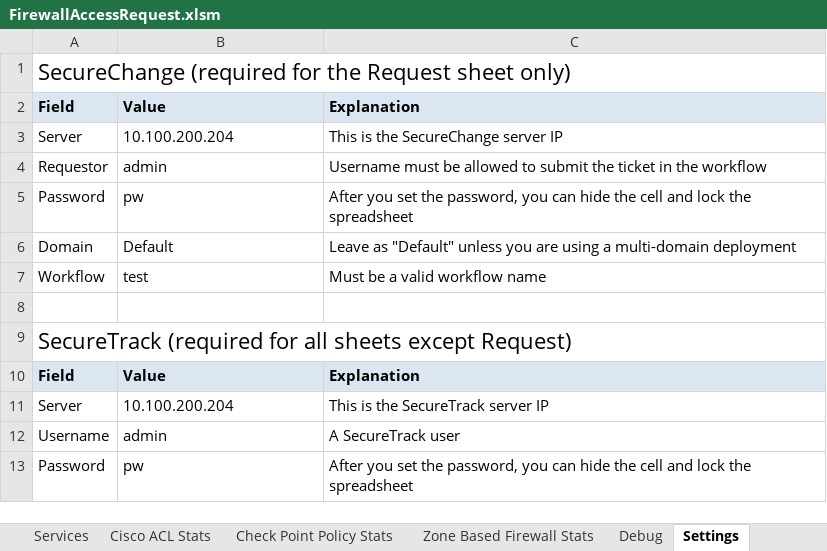
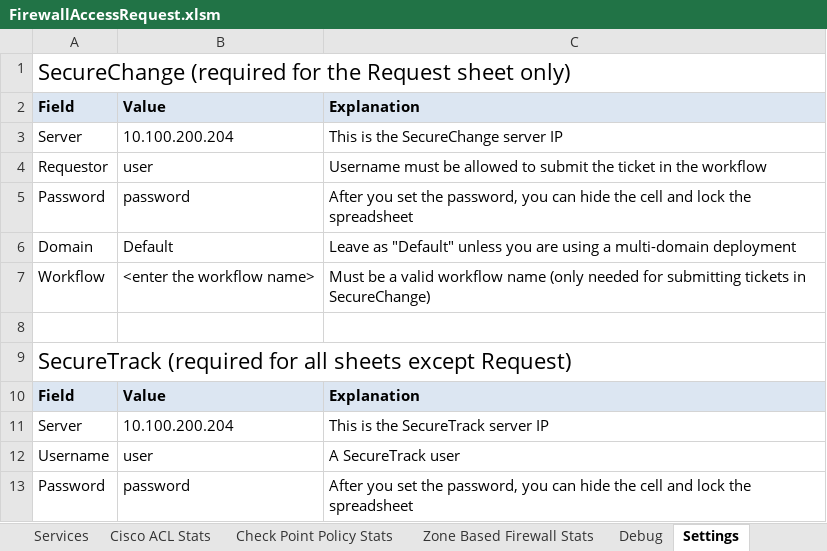
Before and after one commit to Tufin/Firewall-Access-Request, an Excel workbook: FirewallAccessRequest.xlsm, sheet Settings, drawn as a sheet; values as stored, in another font and other column widths than the file's, no borders; charts and pictures not drawn; the diff names each change by its address in the sheet, - before the commit and + after, or states it on an @@ line.

```diff
--- a/FirewallAccessRequest.xlsm (sheet Settings)
+++ b/FirewallAccessRequest.xlsm (sheet Settings)
-B4: admin
+B4: user
-B5: pw
+B5: password
-B7: test
+B7: <enter the workflow name>
-C7: …workflow name
+C7: …workflow name (only needed for submitting tickets in SecureChange)
-B12: admin
+B12: user
-B13: pw
+B13: password
```
Also changed, not shown: sheet Rules, sheet Debug, sheet Ticket Status, sheet Zone Based Firewall Stats, sheet Check Point Policy Stats, sheet Cisco ACL Stats, 4 more sheets, charts or pictures, 1 other file.
